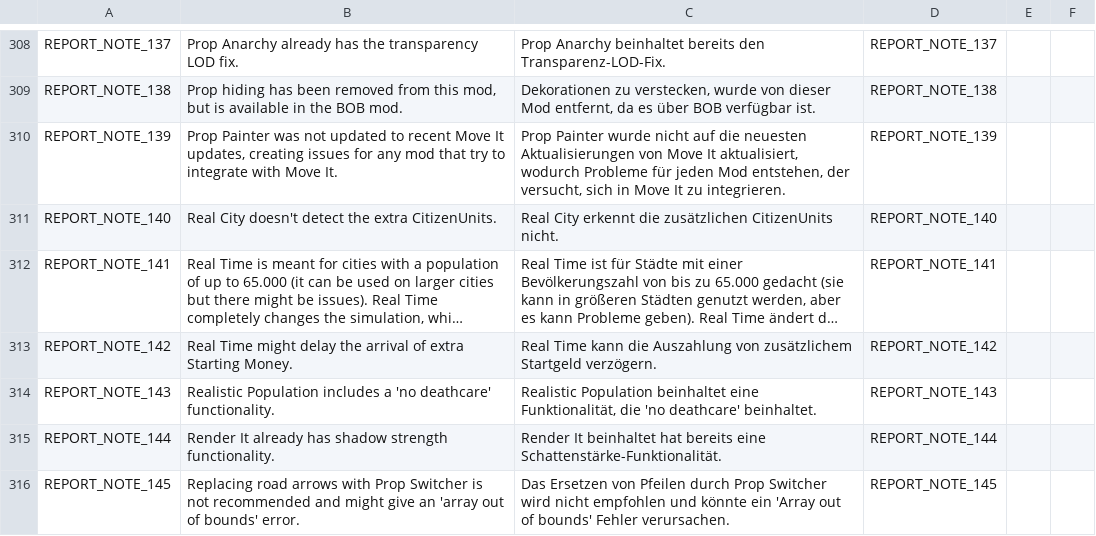
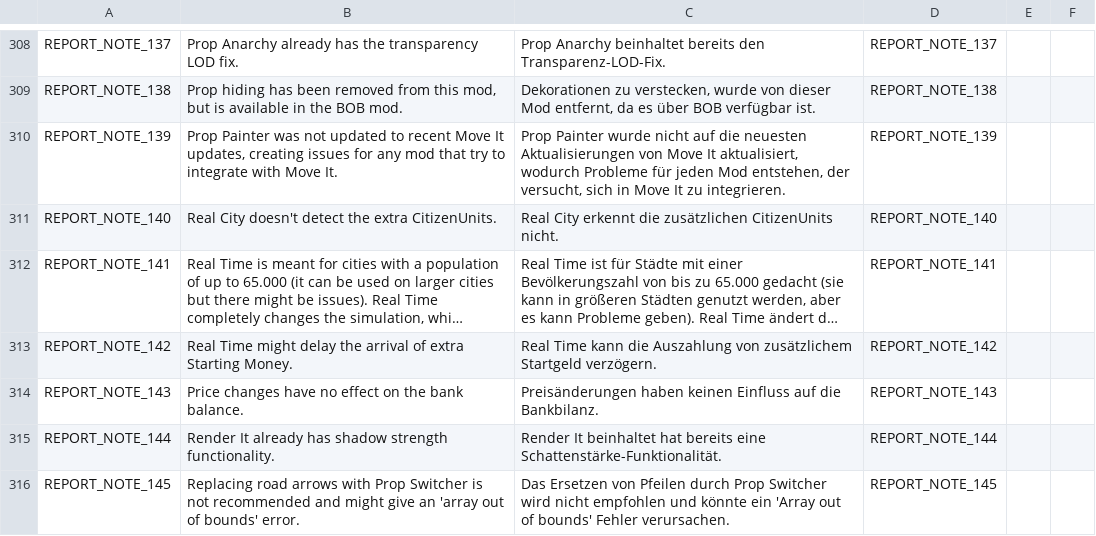
Before and after one commit to chameleon-tbn/CompatibilityReport, a CSV file: i18n/de_DE.csv, drawn as a sheet; only a part is shown, gaps mark what is left out; long unchanged cells end in …; the diff names each change by its address in the sheet, - before the commit and + after, or states it on an @@ line.

```diff
--- a/i18n/de_DE.csv
+++ b/i18n/de_DE.csv
-B314: Realistic Population includes a 'no deathcare' functionality.
+B314: Price changes have no effect on the bank balance.
-C314: Realistic Population beinhaltet eine Funktionalität, die 'no deathcare' beinhaltet.
+C314: Preisänderungen haben keinen Einfluss auf die Bankbilanz.
```
Also changed, not shown: i18n/en_US.csv, i18n/es_ES.csv, 7 other files.
